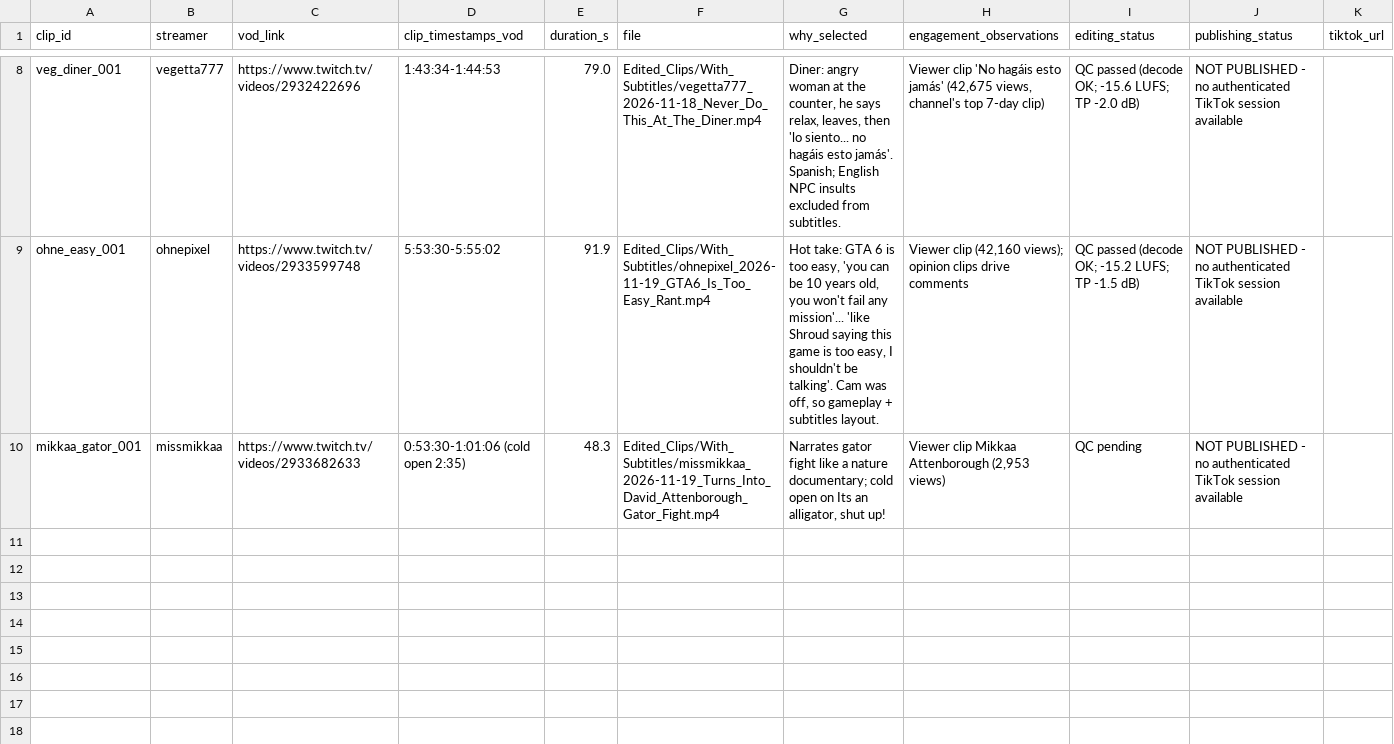
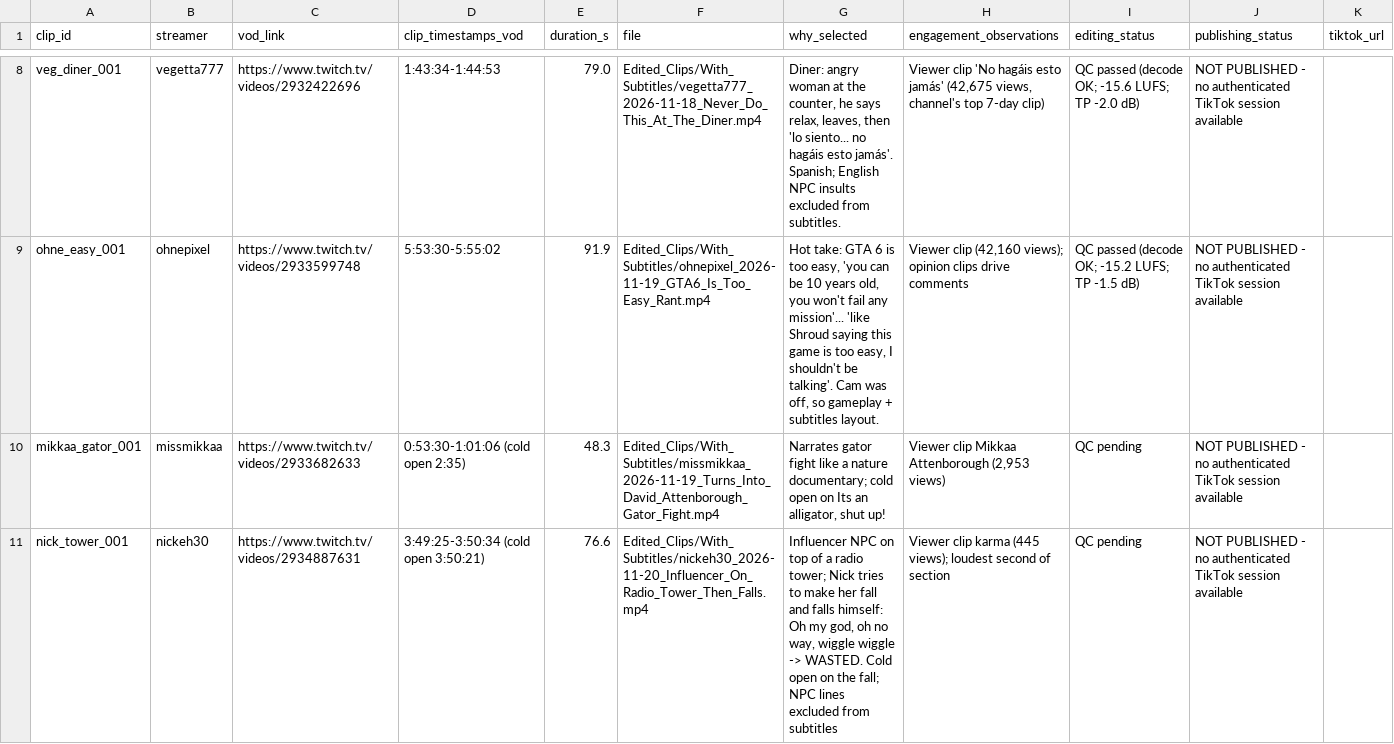
Before and after one commit to Alenyooo/ubiquitous-chainsaw, a CSV file: Twitch_Clipping/Logs/tracking.csv, drawn as a sheet; only a part is shown, gaps mark what is left out.

```diff
--- a/Twitch_Clipping/Logs/tracking.csv
+++ b/Twitch_Clipping/Logs/tracking.csv
@@ -10 +10,2 @@ ohne_easy_001,ohnepixel,https://www.twitch.tv/videos/2933599748,5:53:30-5:55:02,
 mikkaa_gator_001,missmikkaa,https://www.twitch.tv/videos/2933682633,0:53:30-1:01:06 (cold open 2:35),48.3,Edited_Clips/With_Subtitles/missmikkaa_2026-11-19_Turns_Into_David_Attenborough_Gator_Fight.mp4,"Narrates gator fight like a nature documentary; cold open on Its an alligator, shut up!","Viewer clip Mikkaa Attenborough (2,953 views)",QC pending,NOT PUBLISHED - no authenticated TikTok session available,
+nick_tower_001,nickeh30,https://www.twitch.tv/videos/2934887631,3:49:25-3:50:34 (cold open 3:50:21),76.6,Edited_Clips/With_Subtitles/nickeh30_2026-11-20_Influencer_On_Radio_Tower_Then_Falls.mp4,"Influencer NPC on top of a radio tower; Nick tries to make her fall and falls himself: Oh my god, oh no way, wiggle wiggle -> WASTED. Cold open on the fall; NPC lines excluded from subtitles","Viewer clip karma (445 views); loudest second of section",QC pending,NOT PUBLISHED - no authenticated TikTok session available,
```
Also changed, not shown: 5 other files.
